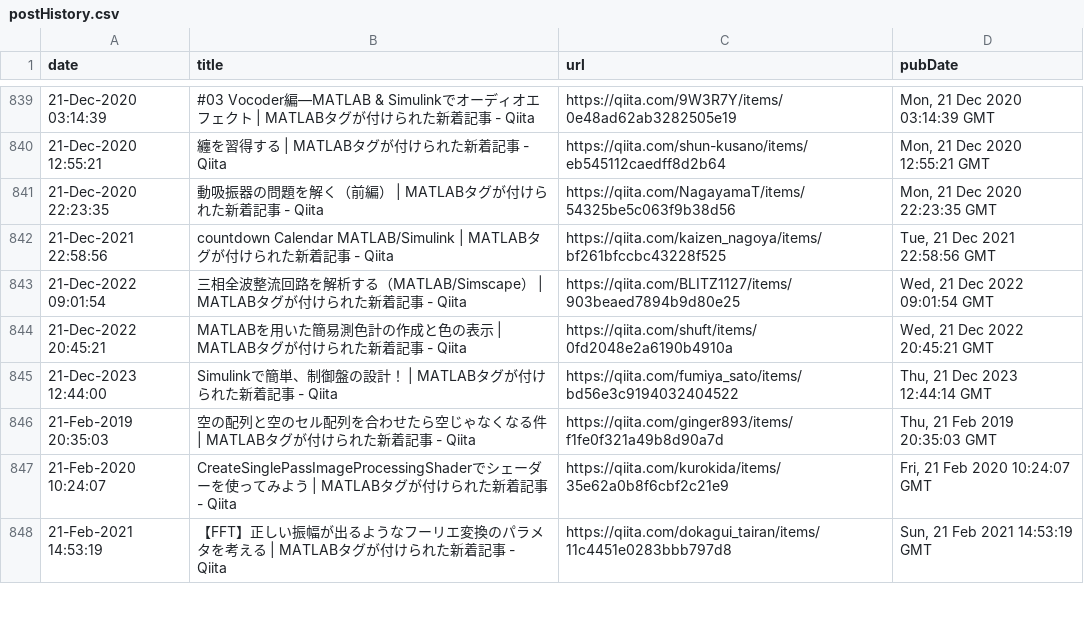
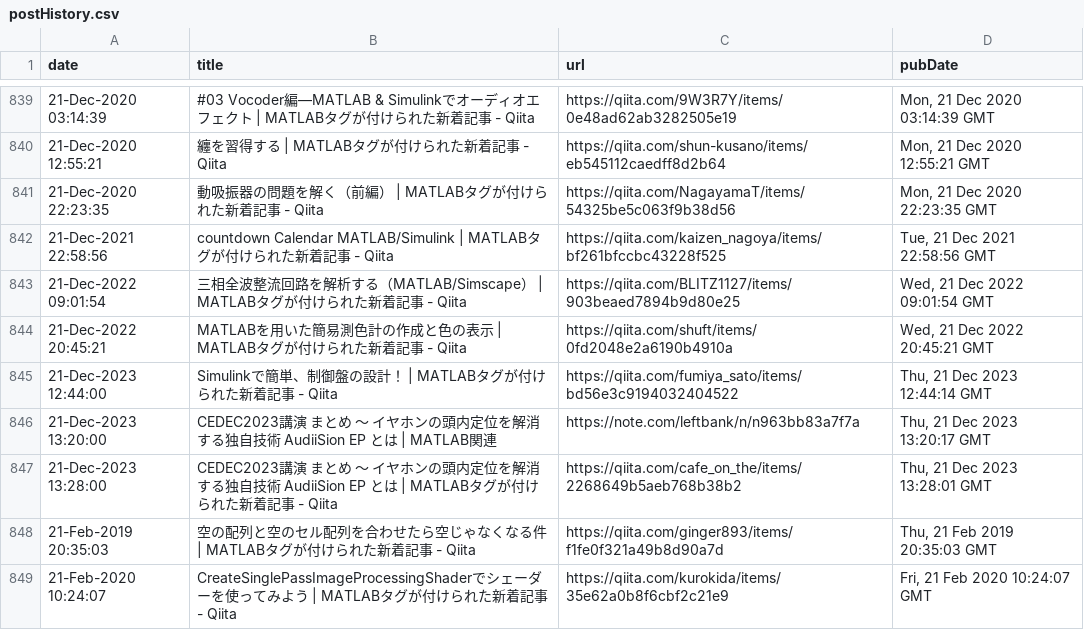
Before and after one commit to minoue-xx/MATLAB-blog-rss-feed, a CSV file: src/tweet/postHistory.csv, drawn as a sheet; only a part is shown, gaps mark what is left out; the shorter side is filled out with more unchanged rows.

Commit message:
postHistory.csv updated

```diff
--- a/src/tweet/postHistory.csv
+++ b/src/tweet/postHistory.csv
@@ -845,2 +845,4 @@ date,title,url,pubDate
 21-Dec-2023 12:44:00,"Simulinkで簡単、制御盤の設計！ | MATLABタグが付けられた新着記事 - Qiita",https://qiita.com/fumiya_sato/items/bd56e3c9194032404522,"Thu, 21 Dec 2023 12:44:14 GMT"
+21-Dec-2023 13:20:00,"CEDEC2023講演 まとめ ～ イヤホンの頭内定位を解消する独自技術 AudiiSion EP  とは | MATLAB関連",https://note.com/leftbank/n/n963bb83a7f7a,"Thu, 21 Dec 2023 13:20:17 GMT"
+21-Dec-2023 13:28:00,"CEDEC2023講演 まとめ ～ イヤホンの頭内定位を解消する独自技術 AudiiSion EP  とは | MATLABタグが付けられた新着記事 - Qiita",https://qiita.com/cafe_on_the/items/2268649b5aeb768b38b2,"Thu, 21 Dec 2023 13:28:01 GMT"
 21-Feb-2019 20:35:03,"空の配列と空のセル配列を合わせたら空じゃなくなる件 | MATLABタグが付けられた新着記事 - Qiita",https://qiita.com/ginger893/items/f1fe0f321a49b8d90a7d,"Thu, 21 Feb 2019 20:35:03 GMT"
```
Also changed, not shown: 1 other file.
